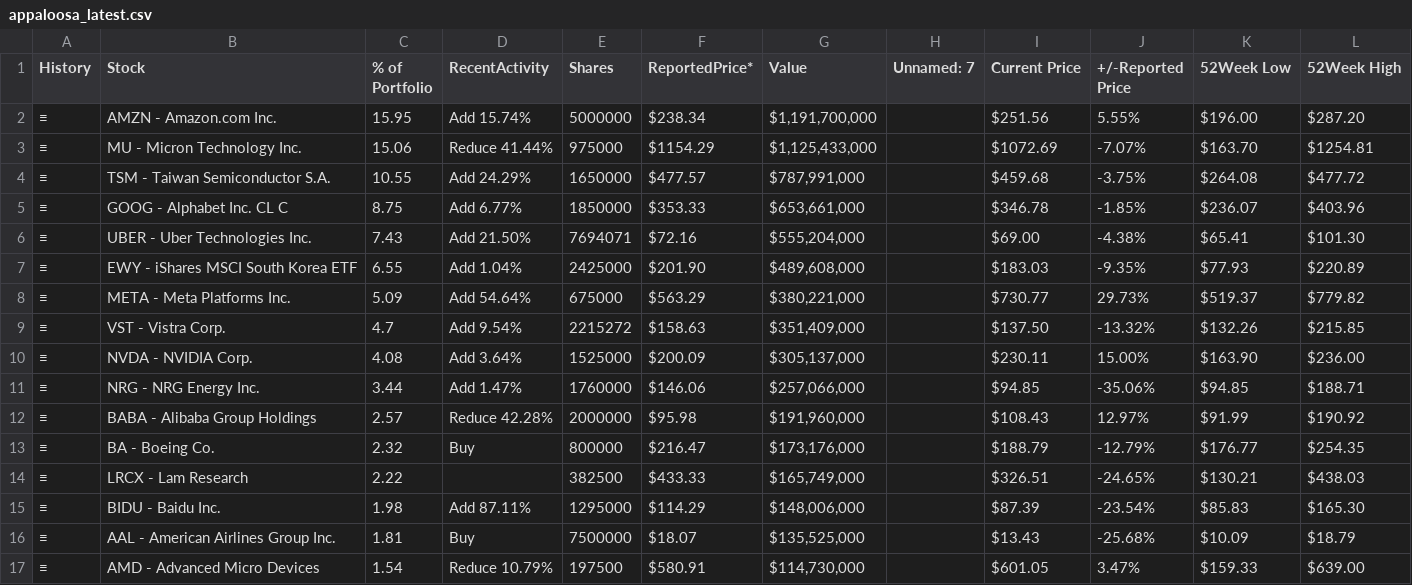
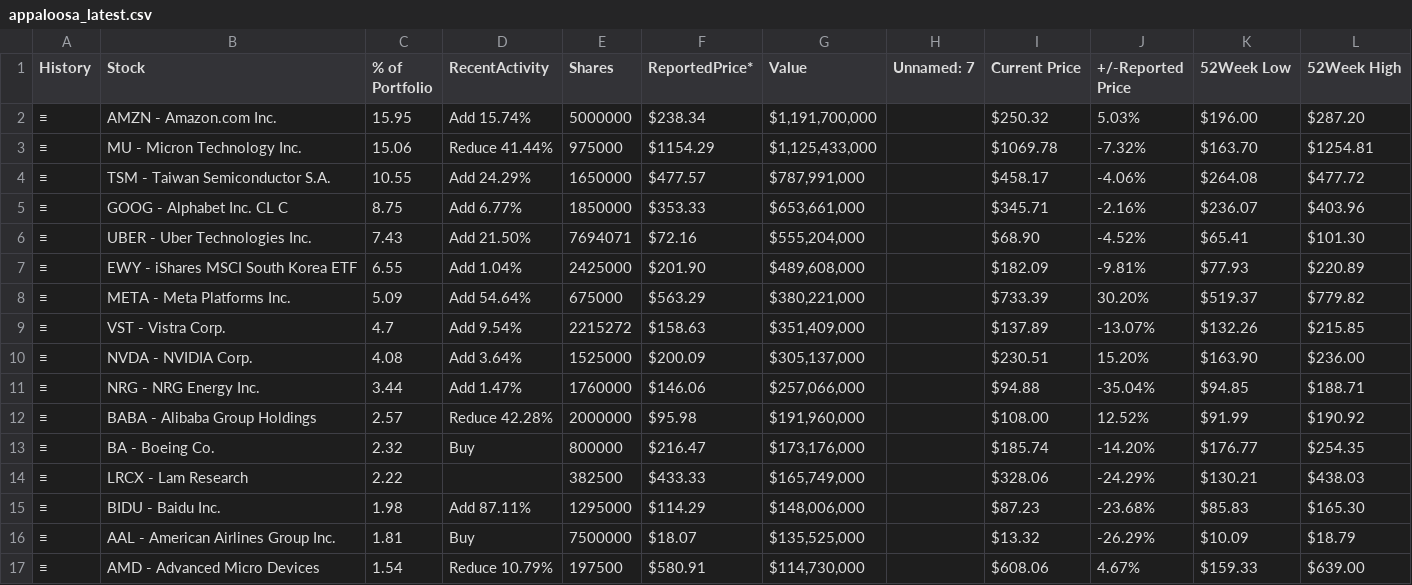
Before and after one commit to Chilamlam/chilam-club-web, a CSV file: data/gurus/appaloosa_latest.csv, drawn as a sheet; only a part is shown; the diff covers the shown part only.

```diff
--- a/data/gurus/appaloosa_latest.csv
+++ b/data/gurus/appaloosa_latest.csv
@@ -1,17 +1,17 @@
 History,Stock,% of Portfolio,RecentActivity,Shares,ReportedPrice*,Value,Unnamed: 7,Current Price,+/-Reported Price,52Week Low,52Week High
-≡,AMZN - Amazon.com Inc.,15.95,Add 15.74%,5000000,$238.34,"$1,191,700,000",,$251.56,5.55%,$196.00,$287.20
-≡,MU - Micron Technology Inc.,15.06,Reduce 41.44%,975000,$1154.29,"$1,125,433,000",,$1072.69,-7.07%,$163.70,$1254.81
-≡,TSM - Taiwan Semiconductor S.A.,10.55,Add 24.29%,1650000,$477.57,"$787,991,000",,$459.68,-3.75%,$264.08,$477.72
-≡,GOOG - Alphabet Inc. CL C,8.75,Add 6.77%,1850000,$353.33,"$653,661,000",,$346.78,-1.85%,$236.07,$403.96
-≡,UBER - Uber Technologies Inc.,7.43,Add 21.50%,7694071,$72.16,"$555,204,000",,$69.00,-4.38%,$65.41,$101.30
-≡,EWY - iShares MSCI South Korea ETF,6.55,Add 1.04%,2425000,$201.90,"$489,608,000",,$183.03,-9.35%,$77.93,$220.89
-≡,META - Meta Platforms Inc.,5.09,Add 54.64%,675000,$563.29,"$380,221,000",,$730.77,29.73%,$519.37,$779.82
-≡,VST - Vistra Corp.,4.7,Add 9.54%,2215272,$158.63,"$351,409,000",,$137.50,-13.32%,$132.26,$215.85
-≡,NVDA - NVIDIA Corp.,4.08,Add 3.64%,1525000,$200.09,"$305,137,000",,$230.11,15.00%,$163.90,$236.00
-≡,NRG - NRG Energy Inc.,3.44,Add 1.47%,1760000,$146.06,"$257,066,000",,$94.85,-35.06%,$94.85,$188.71
-≡,BABA - Alibaba Group Holdings,2.57,Reduce 42.28%,2000000,$95.98,"$191,960,000",,$108.43,12.97%,$91.99,$190.92
-≡,BA - Boeing Co.,2.32,Buy,800000,$216.47,"$173,176,000",,$188.79,-12.79%,$176.77,$254.35
-≡,LRCX - Lam Research,2.22,,382500,$433.33,"$165,749,000",,$326.51,-24.65%,$130.21,$438.03
-≡,BIDU - Baidu Inc.,1.98,Add 87.11%,1295000,$114.29,"$148,006,000",,$87.39,-23.54%,$85.83,$165.30
-≡,AAL - American Airlines Group Inc.,1.81,Buy,7500000,$18.07,"$135,525,000",,$13.43,-25.68%,$10.09,$18.79
-≡,AMD - Advanced Micro Devices,1.54,Reduce 10.79%,197500,$580.91,"$114,730,000",,$601.05,3.47%,$159.33,$639.00
+≡,AMZN - Amazon.com Inc.,15.95,Add 15.74%,5000000,$238.34,"$1,191,700,000",,$250.32,5.03%,$196.00,$287.20
+≡,MU - Micron Technology Inc.,15.06,Reduce 41.44%,975000,$1154.29,"$1,125,433,000",,$1069.78,-7.32%,$163.70,$1254.81
+≡,TSM - Taiwan Semiconductor S.A.,10.55,Add 24.29%,1650000,$477.57,"$787,991,000",,$458.17,-4.06%,$264.08,$477.72
+≡,GOOG - Alphabet Inc. CL C,8.75,Add 6.77%,1850000,$353.33,"$653,661,000",,$345.71,-2.16%,$236.07,$403.96
+≡,UBER - Uber Technologies Inc.,7.43,Add 21.50%,7694071,$72.16,"$555,204,000",,$68.90,-4.52%,$65.41,$101.30
+≡,EWY - iShares MSCI South Korea ETF,6.55,Add 1.04%,2425000,$201.90,"$489,608,000",,$182.09,-9.81%,$77.93,$220.89
+≡,META - Meta Platforms Inc.,5.09,Add 54.64%,675000,$563.29,"$380,221,000",,$733.39,30.20%,$519.37,$779.82
+≡,VST - Vistra Corp.,4.7,Add 9.54%,2215272,$158.63,"$351,409,000",,$137.89,-13.07%,$132.26,$215.85
+≡,NVDA - NVIDIA Corp.,4.08,Add 3.64%,1525000,$200.09,"$305,137,000",,$230.51,15.20%,$163.90,$236.00
+≡,NRG - NRG Energy Inc.,3.44,Add 1.47%,1760000,$146.06,"$257,066,000",,$94.88,-35.04%,$94.85,$188.71
+≡,BABA - Alibaba Group Holdings,2.57,Reduce 42.28%,2000000,$95.98,"$191,960,000",,$108.00,12.52%,$91.99,$190.92
+≡,BA - Boeing Co.,2.32,Buy,800000,$216.47,"$173,176,000",,$185.74,-14.20%,$176.77,$254.35
+≡,LRCX - Lam Research,2.22,,382500,$433.33,"$165,749,000",,$328.06,-24.29%,$130.21,$438.03
+≡,BIDU - Baidu Inc.,1.98,Add 87.11%,1295000,$114.29,"$148,006,000",,$87.23,-23.68%,$85.83,$165.30
+≡,AAL - American Airlines Group Inc.,1.81,Buy,7500000,$18.07,"$135,525,000",,$13.32,-26.29%,$10.09,$18.79
+≡,AMD - Advanced Micro Devices,1.54,Reduce 10.79%,197500,$580.91,"$114,730,000",,$608.06,4.67%,$159.33,$639.00
```
Also changed, not shown: 18 edited cells elsewhere in this file, data/gurus/berkshire_latest.csv, data/gurus/coatue_latest.csv, 12 other files.
